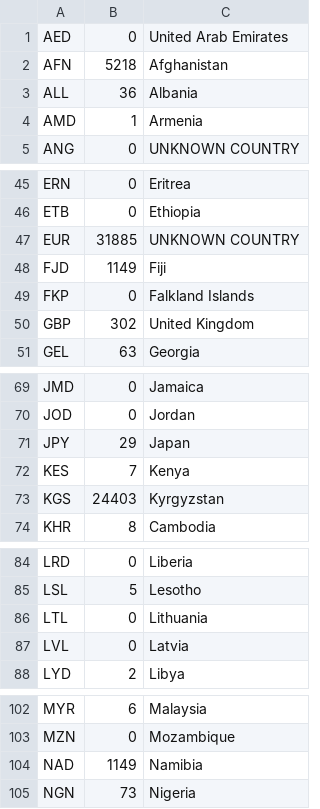
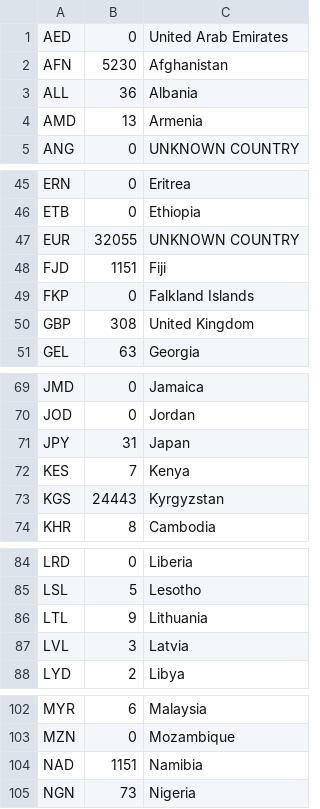
Before and after one commit to FuriousFourier/NewsAnalyzer, a CSV file: App/currencyTagsStats.csv, drawn as a sheet; only a part is shown, gaps mark what is left out; the diff covers the shown part only.

```diff
--- a/App/currencyTagsStats.csv
+++ b/App/currencyTagsStats.csv
@@ -1,5 +1,5 @@
 "AED"	"0"	"United Arab Emirates"
-"AFN"	"5218"	"Afghanistan"
+"AFN"	"5230"	"Afghanistan"
 "ALL"	"36"	"Albania"
-"AMD"	"1"	"Armenia"
+"AMD"	"13"	"Armenia"
 "ANG"	"0"	"UNKNOWN COUNTRY"
@@ -46,6 +46,6 @@
 "ETB"	"0"	"Ethiopia"
-"EUR"	"31885"	"UNKNOWN COUNTRY"
-"FJD"	"1149"	"Fiji"
+"EUR"	"32055"	"UNKNOWN COUNTRY"
+"FJD"	"1151"	"Fiji"
 "FKP"	"0"	"Falkland Islands"
-"GBP"	"302"	"United Kingdom"
+"GBP"	"308"	"United Kingdom"
 "GEL"	"63"	"Georgia"
@@ -70,5 +70,5 @@
 "JOD"	"0"	"Jordan"
-"JPY"	"29"	"Japan"
+"JPY"	"31"	"Japan"
 "KES"	"7"	"Kenya"
-"KGS"	"24403"	"Kyrgyzstan"
+"KGS"	"24443"	"Kyrgyzstan"
 "KHR"	"8"	"Cambodia"
@@ -85,4 +85,4 @@
 "LSL"	"5"	"Lesotho"
-"LTL"	"0"	"Lithuania"
-"LVL"	"0"	"Latvia"
+"LTL"	"9"	"Lithuania"
+"LVL"	"3"	"Latvia"
 "LYD"	"2"	"Libya"
@@ -103,3 +103,3 @@
 "MZN"	"0"	"Mozambique"
-"NAD"	"1149"	"Namibia"
+"NAD"	"1151"	"Namibia"
 "NGN"	"73"	"Nigeria"
```
Also changed, not shown: 15 edited cells elsewhere in this file, App/currencyTagStatsForNewspapers.csv, App/tagsStats.csv, 10 other files.
